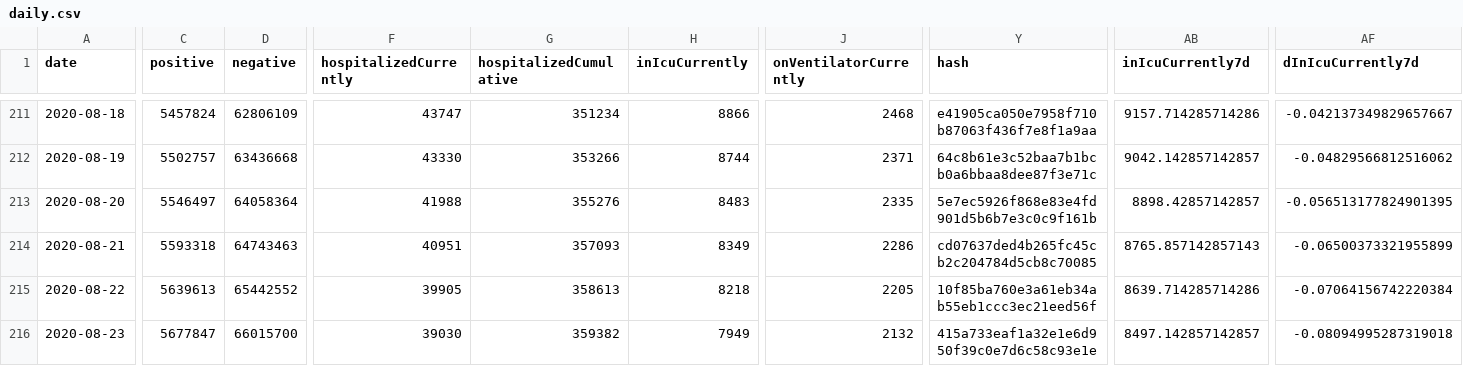
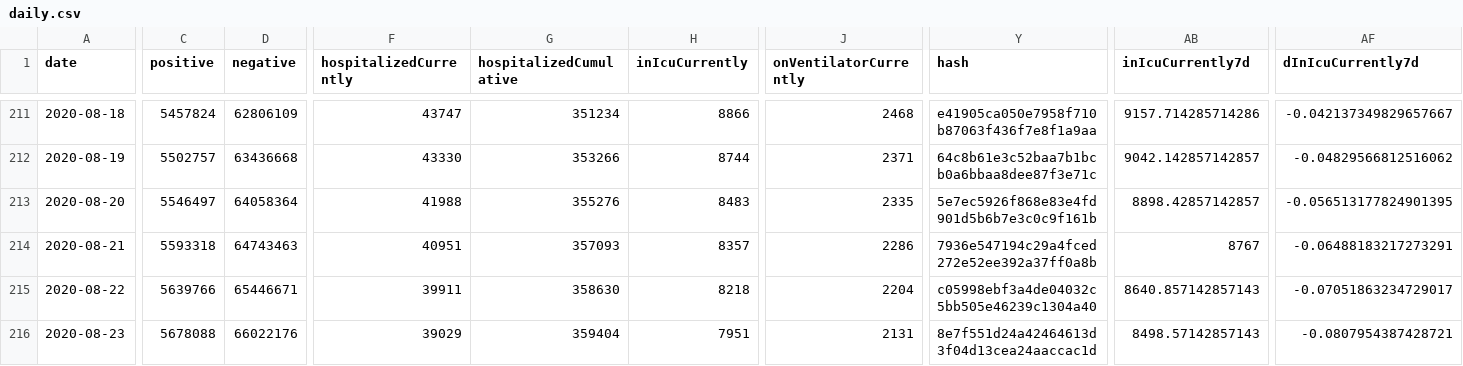
Before and after one commit to hoir/covid-data, a CSV file: data/us/daily.csv, drawn as a sheet; only a part is shown, gaps mark what is left out; the diff covers the shown part only; the diff names each change by its address in the sheet, - before the commit and + after, or states it on an @@ line.

```diff
--- a/data/us/daily.csv
+++ b/data/us/daily.csv
-H214 (inIcuCurrently): 8349
+H214 (inIcuCurrently): 8357
-Y214 (hash): cd07637ded4b265fc45cb2c204784d5cb8c70085
+Y214 (hash): 7936e547194c29a4fced272e52ee392a37ff0a8b
-AB214 (inIcuCurrently7d): 8765.857142857143
+AB214 (inIcuCurrently7d): 8767
-AF214 (dInIcuCurrently7d): -0.06500373321955899
+AF214 (dInIcuCurrently7d): -0.06488183217273291
-C215 (positive): 5639613
+C215 (positive): 5639766
-D215 (negative): 65442552
+D215 (negative): 65446671
-F215 (hospitalizedCurrently): 39905
+F215 (hospitalizedCurrently): 39911
-G215 (hospitalizedCumulative): 358613
+G215 (hospitalizedCumulative): 358630
-J215 (onVentilatorCurrently): 2205
+J215 (onVentilatorCurrently): 2204
-Y215 (hash): 10f85ba760e3a61eb34ab55eb1ccc3ec21eed56f
+Y215 (hash): c05998ebf3a4de04032c5bb505e46239c1304a40
-AB215 (inIcuCurrently7d): 8639.714285714286
+AB215 (inIcuCurrently7d): 8640.857142857143
-AF215 (dInIcuCurrently7d): -0.07064156742220384
+AF215 (dInIcuCurrently7d): -0.07051863234729017
-C216 (positive): 5677847
+C216 (positive): 5678088
-D216 (negative): 66015700
+D216 (negative): 66022176
-F216 (hospitalizedCurrently): 39030
+F216 (hospitalizedCurrently): 39029
-G216 (hospitalizedCumulative): 359382
+G216 (hospitalizedCumulative): 359404
-H216 (inIcuCurrently): 7949
+H216 (inIcuCurrently): 7951
-J216 (onVentilatorCurrently): 2132
+J216 (onVentilatorCurrently): 2131
-Y216 (hash): 415a733eaf1a32e1e6d950f39c0e7d6c58c93e1e
+Y216 (hash): 8e7f551d24a42464613d3f04d13cea24aaccac1d
-AB216 (inIcuCurrently7d): 8497.142857142857
+AB216 (inIcuCurrently7d): 8498.57142857143
-AF216 (dInIcuCurrently7d): -0.08094995287319018
+AF216 (dInIcuCurrently7d): -0.0807954387428721
```
Also changed, not shown: 2 added rows and 33 edited cells elsewhere in this file, data-raw/cambridge/daily.csv, data-raw/covidtracking/states/ma/daily.csv, 3 other files.
